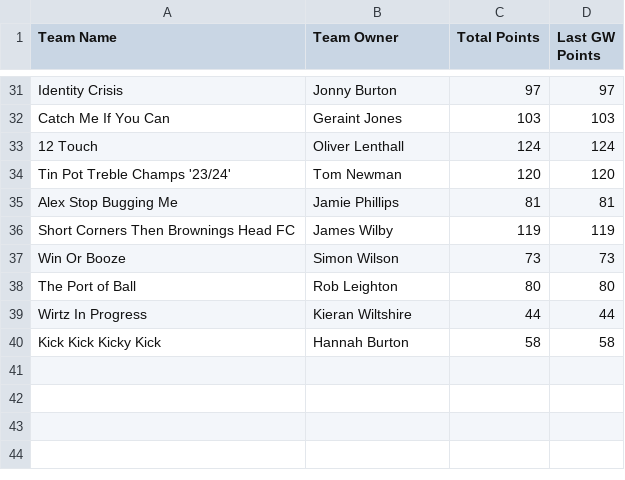
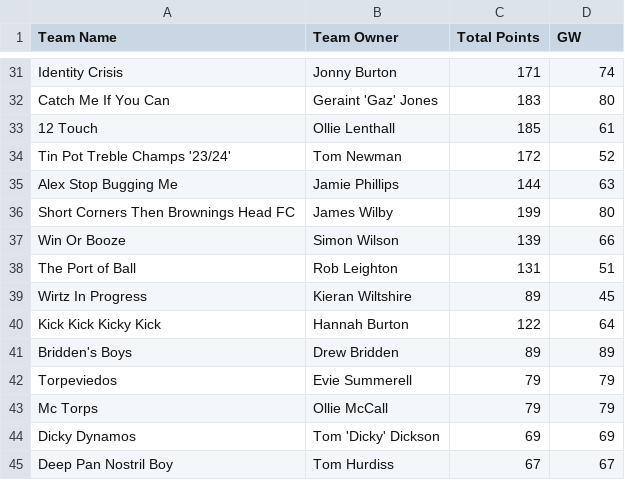
Before and after one commit to bm13563/torps-fpl, a CSV file: data/25_26/team_scores.csv, drawn as a sheet; only a part is shown, gaps mark what is left out; the diff covers the shown part only; the diff names each change by its address in the sheet, - before the commit and + after, or states it on an @@ line.

```diff
--- a/data/25_26/team_scores.csv
+++ b/data/25_26/team_scores.csv
-D1: Last GW Points
+D1: GW
-C31 (Total Points): 97
+C31 (Total Points): 171
-D31 (GW): 97
+D31 (GW): 74
-B32 (Team Owner): Geraint Jones
+B32 (Team Owner): Geraint 'Gaz' Jones
-C32 (Total Points): 103
+C32 (Total Points): 183
-D32 (GW): 103
+D32 (GW): 80
-B33 (Team Owner): Oliver Lenthall
+B33 (Team Owner): Ollie Lenthall
-C33 (Total Points): 124
+C33 (Total Points): 185
-D33 (GW): 124
+D33 (GW): 61
-C34 (Total Points): 120
+C34 (Total Points): 172
-D34 (GW): 120
+D34 (GW): 52
-C35 (Total Points): 81
+C35 (Total Points): 144
-D35 (GW): 81
+D35 (GW): 63
-C36 (Total Points): 119
+C36 (Total Points): 199
-D36 (GW): 119
+D36 (GW): 80
-C37 (Total Points): 73
+C37 (Total Points): 139
-D37 (GW): 73
+D37 (GW): 66
-C38 (Total Points): 80
+C38 (Total Points): 131
-D38 (GW): 80
+D38 (GW): 51
-C39 (Total Points): 44
+C39 (Total Points): 89
-D39 (GW): 44
+D39 (GW): 45
-C40 (Total Points): 58
+C40 (Total Points): 122
-D40 (GW): 58
+D40 (GW): 64
+row 41: Bridden's Boys | Drew Bridden | 89 | 89
+row 42: Torpeviedos | Evie Summerell | 79 | 79
+row 43: Mc Torps | Ollie McCall | 79 | 79
+row 44: Dicky Dynamos | Tom 'Dicky' Dickson | 69 | 69
+row 45: Deep Pan Nostril Boy | Tom Hurdiss | 67 | 67
```
Also changed, not shown: 62 edited cells elsewhere in this file, data/25_26/player_scores.csv.
